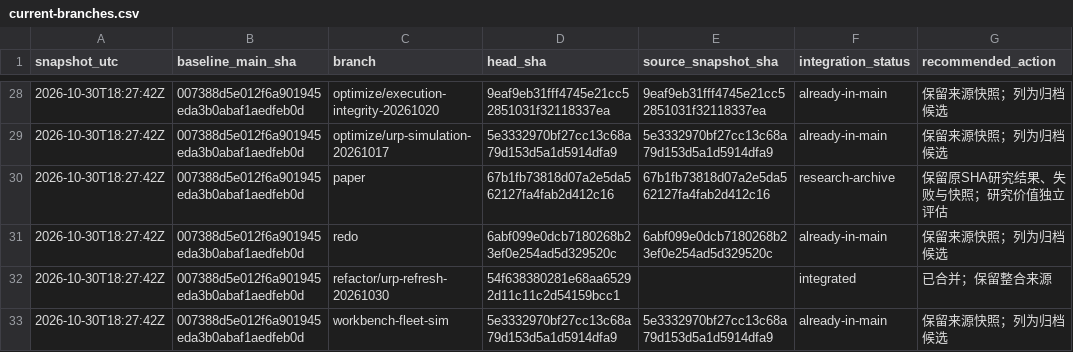
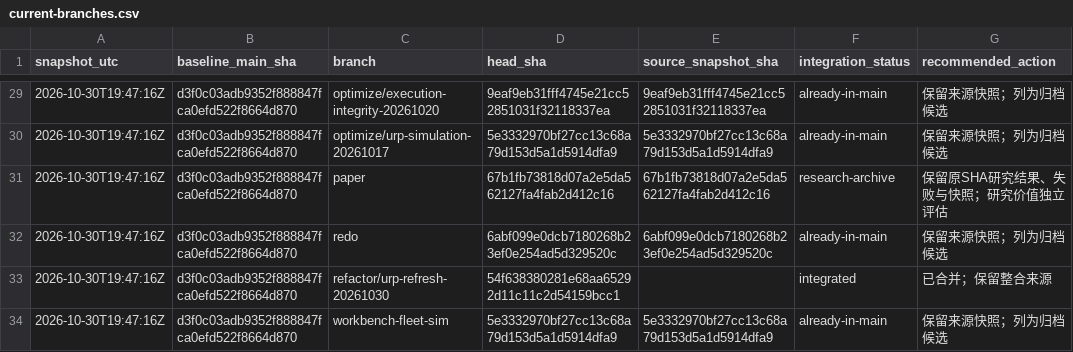
Before and after one commit to peakpeng666/URP, a CSV file: docs/current-branches.csv, drawn as a sheet; only a part is shown, gaps mark what is left out; addresses are those after the commit; the diff covers the shown part only; the diff names each change by its address in the sheet, - before the commit and + after, or states it on an @@ line.

```diff
--- a/docs/current-branches.csv
+++ b/docs/current-branches.csv
-A29:A34 (snapshot_utc): 2026-10-30T18:27:42Z
+A29:A34 (snapshot_utc): 2026-10-30T19:47:16Z
-B29:B34 (baseline_main_sha): 007388d5e012f6a901945eda3b0abaf1aedfeb0d
+B29:B34 (baseline_main_sha): d3f0c03adb9352f888847fca0efd522f8664d870
```
Also changed, not shown: 1 added row and 54 edited cells elsewhere in this file, 47 other files.
